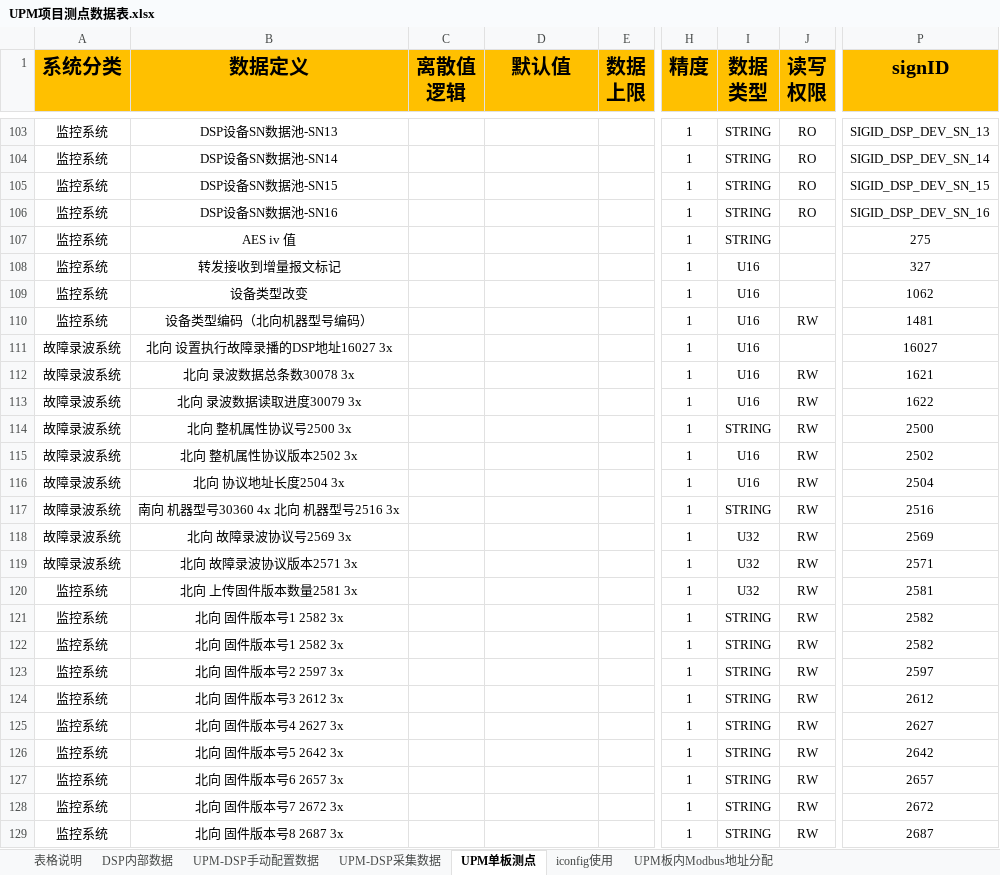
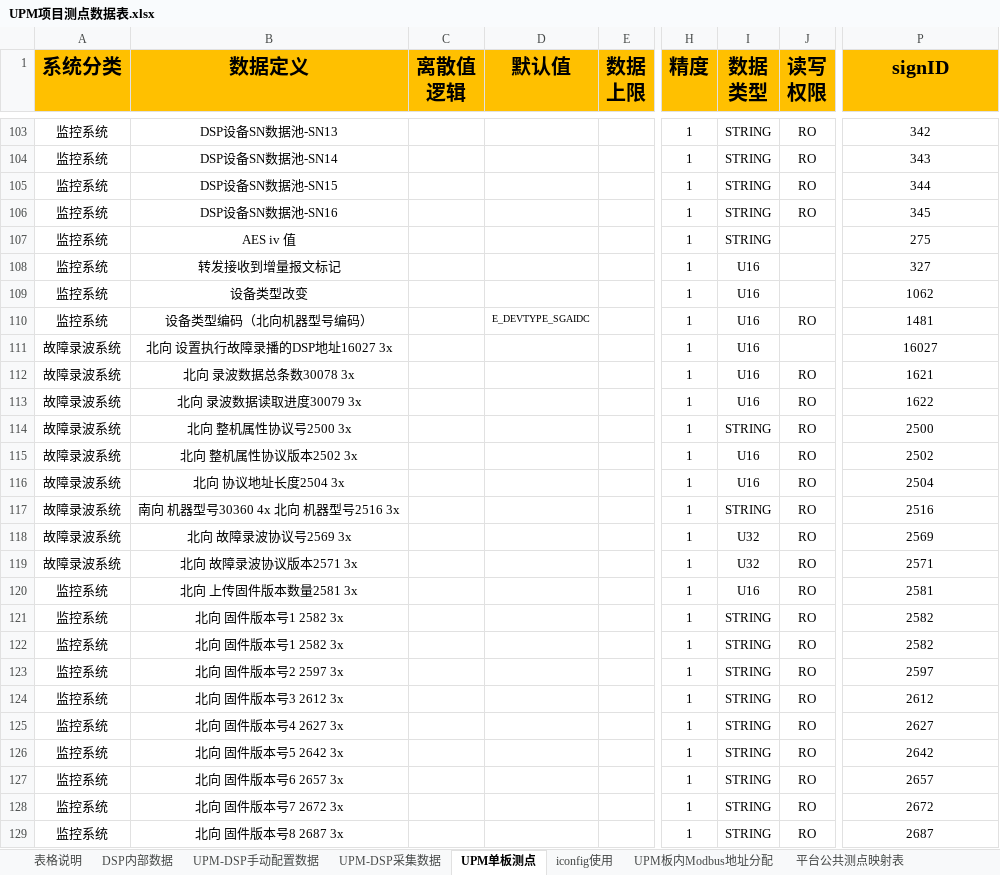
Before and after one commit to ryaaaaaan96/codegenerationV2, an Excel workbook: UPM项目测点数据表.xlsx, sheet UPM单板测点, drawn as a sheet; only a part is shown, gaps mark what is left out; values as stored, in another font and other column widths than the file's, no borders; the diff covers the shown part only; the diff names each change by its address in the sheet, - before the commit and + after, or states it on an @@ line.

```diff
--- a/UPM项目测点数据表.xlsx (sheet UPM单板测点)
+++ b/UPM项目测点数据表.xlsx (sheet UPM单板测点)
-P103 (signID): SIGID_DSP_DEV_SN_13
+P103 (signID): 342
-P104 (signID): SIGID_DSP_DEV_SN_14
+P104 (signID): 343
-P105 (signID): SIGID_DSP_DEV_SN_15
+P105 (signID): 344
-P106 (signID): SIGID_DSP_DEV_SN_16
+P106 (signID): 345
-D110 (默认值): (empty)
+D110 (默认值): E_DEVTYPE_SGAIDC
-J110 (读写 权限): RW
+J110 (读写 权限): RO
-J112:J129 (读写 权限): RW
+J112:J129 (读写 权限): RO
-I120 (数据 类型): U32
+I120 (数据 类型): U16
```
Also changed, not shown: 70 edited cells elsewhere in this sheet, sheet iconfig使用, sheet UPM-DSP采集数据, sheet 平台公共测点映射表, sheet UPM-DSP手动配置数据, sheet DSP内部数据, other sheet tabs, formulas that keep their value, 11 other files.
